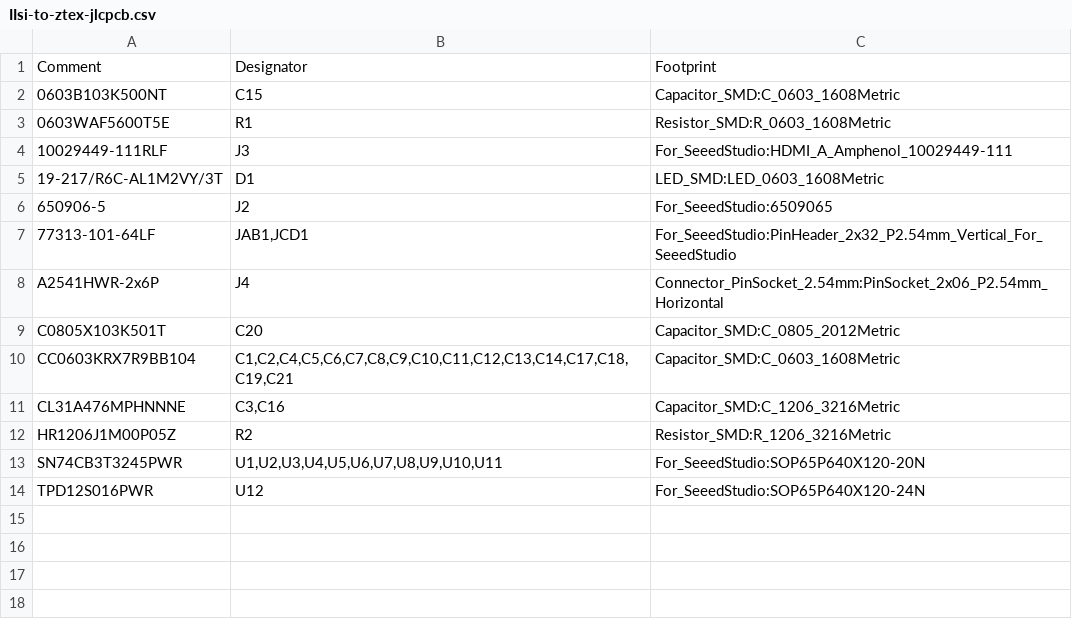
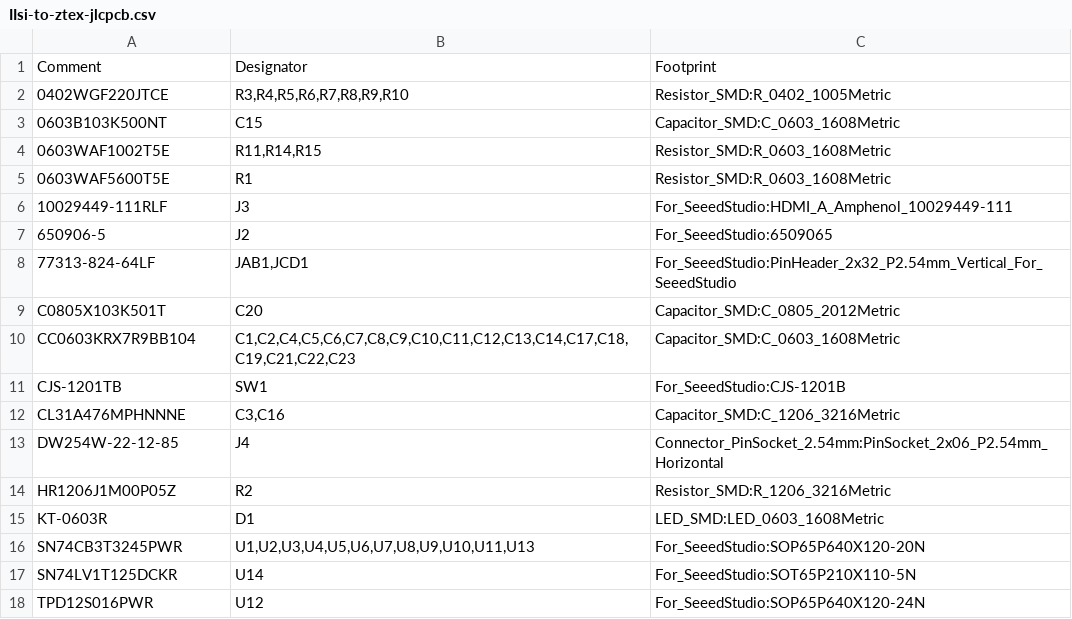
Before and after one commit to MelkhiorVintageComputing/IIsiFPGA, a CSV file: IIsi-to-ztex/IIsi-to-ztex-jlcpcb.csv, drawn as a sheet.

```diff
--- a/IIsi-to-ztex/IIsi-to-ztex-jlcpcb.csv
+++ b/IIsi-to-ztex/IIsi-to-ztex-jlcpcb.csv
@@ -1,14 +1,18 @@
 Comment,Designator,Footprint
+0402WGF220JTCE,"R3,R4,R5,R6,R7,R8,R9,R10",Resistor_SMD:R_0402_1005Metric
 0603B103K500NT,C15,Capacitor_SMD:C_0603_1608Metric
+0603WAF1002T5E,"R11,R14,R15",Resistor_SMD:R_0603_1608Metric
 0603WAF5600T5E,R1,Resistor_SMD:R_0603_1608Metric
 10029449-111RLF,J3,For_SeeedStudio:HDMI_A_Amphenol_10029449-111
-19-217/R6C-AL1M2VY/3T,D1,LED_SMD:LED_0603_1608Metric
 650906-5,J2,For_SeeedStudio:6509065
-77313-101-64LF,"JAB1,JCD1",For_SeeedStudio:PinHeader_2x32_P2.54mm_Vertical_For_SeeedStudio
-A2541HWR-2x6P,J4,Connector_PinSocket_2.54mm:PinSocket_2x06_P2.54mm_Horizontal
+77313-824-64LF,"JAB1,JCD1",For_SeeedStudio:PinHeader_2x32_P2.54mm_Vertical_For_SeeedStudio
 C0805X103K501T,C20,Capacitor_SMD:C_0805_2012Metric
-CC0603KRX7R9BB104,"C1,C2,C4,C5,C6,C7,C8,C9,C10,C11,C12,C13,C14,C17,C18,C19,C21",Capacitor_SMD:C_0603_1608Metric
+CC0603KRX7R9BB104,"C1,C2,C4,C5,C6,C7,C8,C9,C10,C11,C12,C13,C14,C17,C18,C19,C21,C22,C23",Capacitor_SMD:C_0603_1608Metric
+CJS-1201TB,SW1,For_SeeedStudio:CJS-1201B
 CL31A476MPHNNNE,"C3,C16",Capacitor_SMD:C_1206_3216Metric
+DW254W-22-12-85,J4,Connector_PinSocket_2.54mm:PinSocket_2x06_P2.54mm_Horizontal
 HR1206J1M00P05Z,R2,Resistor_SMD:R_1206_3216Metric
-SN74CB3T3245PWR,"U1,U2,U3,U4,U5,U6,U7,U8,U9,U10,U11",For_SeeedStudio:SOP65P640X120-20N
+KT-0603R,D1,LED_SMD:LED_0603_1608Metric
+SN74CB3T3245PWR,"U1,U2,U3,U4,U5,U6,U7,U8,U9,U10,U11,U13",For_SeeedStudio:SOP65P640X120-20N
+SN74LV1T125DCKR,U14,For_SeeedStudio:SOT65P210X110-5N
 TPD12S016PWR,U12,For_SeeedStudio:SOP65P640X120-24N
```
Also changed, not shown: IIsi-to-ztex/IIsi-to-ztex-all-pos-jlcpcb.csv, IIsi-to-ztex/IIsi-to-ztex-all-pos.csv, 30 other files.
